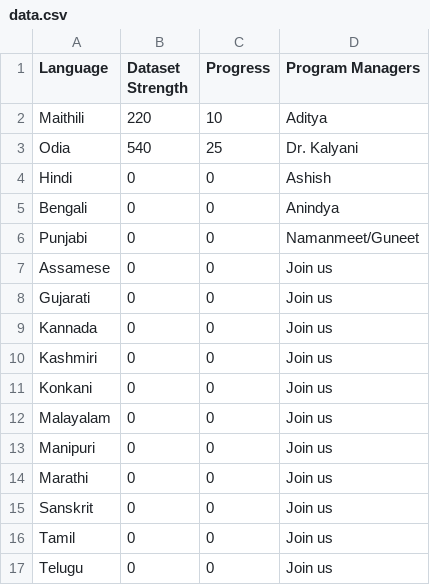
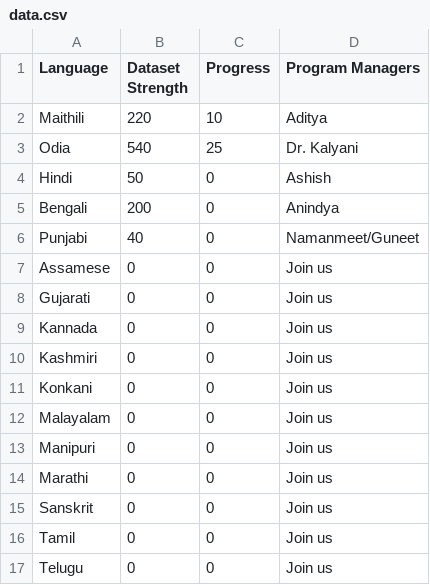
Before and after one commit to guneetsk99/SanskritiBench, a CSV file: data.csv, drawn as a sheet.

Commit message:
Status of Langs

```diff
--- a/data.csv
+++ b/data.csv
@@ -3,5 +3,5 @@ Maithili,220,10,Aditya
 Odia,540,25,Dr. Kalyani
-Hindi,0,0,Ashish
-Bengali,0,0, Anindya
-Punjabi,0,0, Namanmeet/Guneet
+Hindi,50,0,Ashish
+Bengali,200,0, Anindya
+Punjabi,40,0, Namanmeet/Guneet
 Assamese,0,0,Join us
```
